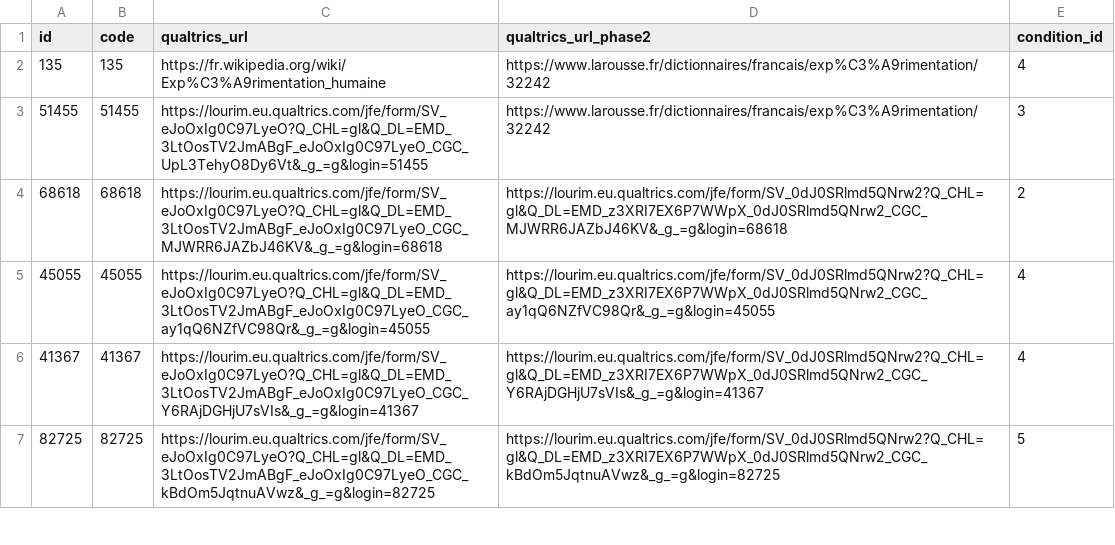
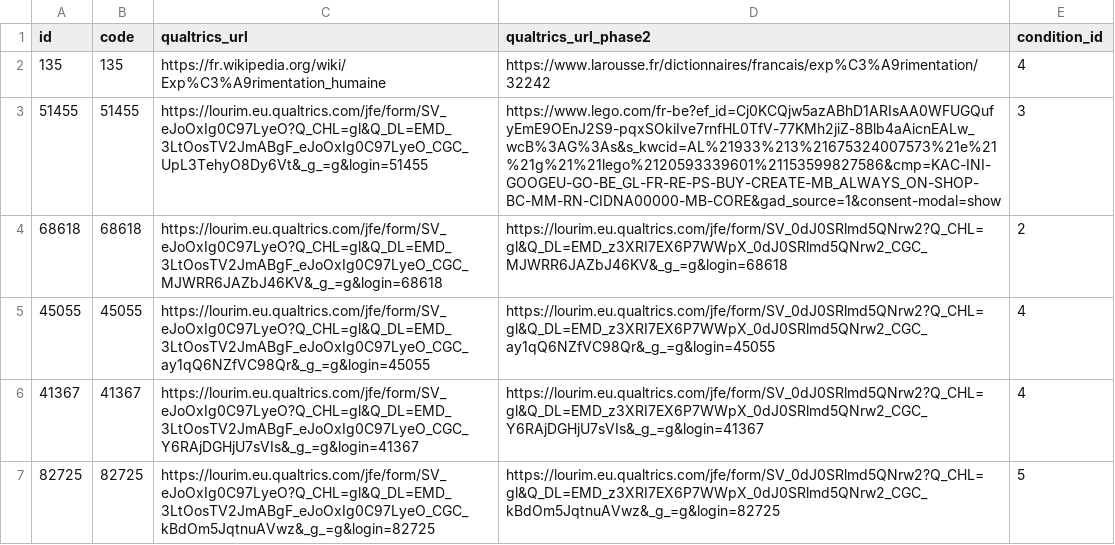
Before and after one commit to cvandekerckh/biasrec, a CSV file: data/fucam/out/users_conditions.csv, drawn as a sheet; only a part is shown.

Commit message:
update url lego

```diff
--- a/data/fucam/out/users_conditions.csv
+++ b/data/fucam/out/users_conditions.csv
@@ -2,3 +2,3 @@ id;code;qualtrics_url;qualtrics_url_phase2;condition_id
 135;135;https://fr.wikipedia.org/wiki/Exp%C3%A9rimentation_humaine;https://www.larousse.fr/dictionnaires/francais/exp%C3%A9rimentation/32242;4
-51455;51455;https://lourim.eu.qualtrics.com/jfe/form/SV_eJoOxIg0C97LyeO?Q_CHL=gl&Q_DL=EMD_3LtOosTV2JmABgF_eJoOxIg0C97LyeO_CGC_UpL3TehyO8Dy6Vt&_g_=g&login=51455;https://www.larousse.fr/dictionnaires/francais/exp%C3%A9rimentation/32242;3
+51455;51455;https://lourim.eu.qualtrics.com/jfe/form/SV_eJoOxIg0C97LyeO?Q_CHL=gl&Q_DL=EMD_3LtOosTV2JmABgF_eJoOxIg0C97LyeO_CGC_UpL3TehyO8Dy6Vt&_g_=g&login=51455;https://www.lego.com/fr-be?ef_id=Cj0KCQjw5azABhD1ARIsAA0WFUGQufyEmE9OEnJ2S9-pqxSOkiIve7rnfHL0TfV-77KMh2jiZ-8Blb4aAicnEALw_wcB%3AG%3As&s_kwcid=AL%21933%213%21675324007573%21e%21%21g%21%21lego%2120593339601%21153599827586&cmp=KAC-INI-GOOGEU-GO-BE_GL-FR-RE-PS-BUY-CREATE-MB_ALWAYS_ON-SHOP-BC-MM-RN-CIDNA00000-MB-CORE&gad_source=1&consent-modal=show;3
 68618;68618;https://lourim.eu.qualtrics.com/jfe/form/SV_eJoOxIg0C97LyeO?Q_CHL=gl&Q_DL=EMD_3LtOosTV2JmABgF_eJoOxIg0C97LyeO_CGC_MJWRR6JAZbJ46KV&_g_=g&login=68618;https://lourim.eu.qualtrics.com/jfe/form/SV_0dJ0SRlmd5QNrw2?Q_CHL=gl&Q_DL=EMD_z3XRI7EX6P7WWpX_0dJ0SRlmd5QNrw2_CGC_MJWRR6JAZbJ46KV&_g_=g&login=68618;2
```
Also changed, not shown: data/fucam/raw/users.csv.
